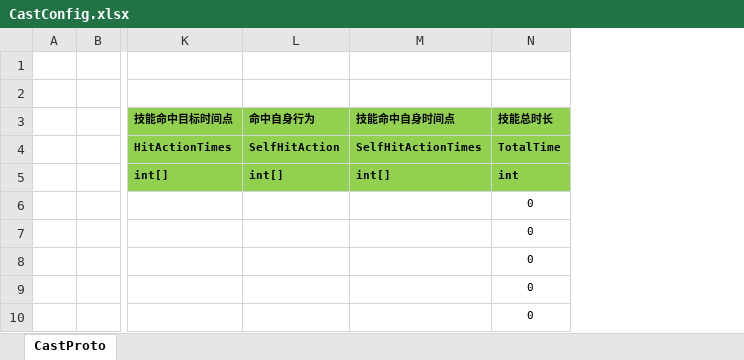
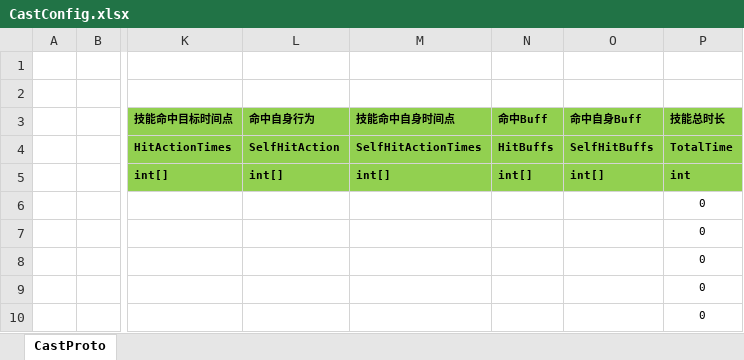
Before and after one commit to classdraw/ETMMO, an Excel workbook: ET-release8.1/Unity/Assets/Config/Excel/CastConfig.xlsx, sheet CastProto, drawn as a sheet; only a part is shown, gaps mark what is left out; values as stored, in another font and other column widths than the file's, no borders; the diff names each change by its address in the sheet, - before the commit and + after, or states it on an @@ line.

```diff
--- a/ET-release8.1/Unity/Assets/Config/Excel/CastConfig.xlsx (sheet CastProto)
+++ b/ET-release8.1/Unity/Assets/Config/Excel/CastConfig.xlsx (sheet CastProto)
+column N (命中Buff), rows 4-5: HitBuffs | int[]
+column O (命中自身Buff), rows 4-5: SelfHitBuffs | int[]
```
Also changed, not shown: 20 other files.
